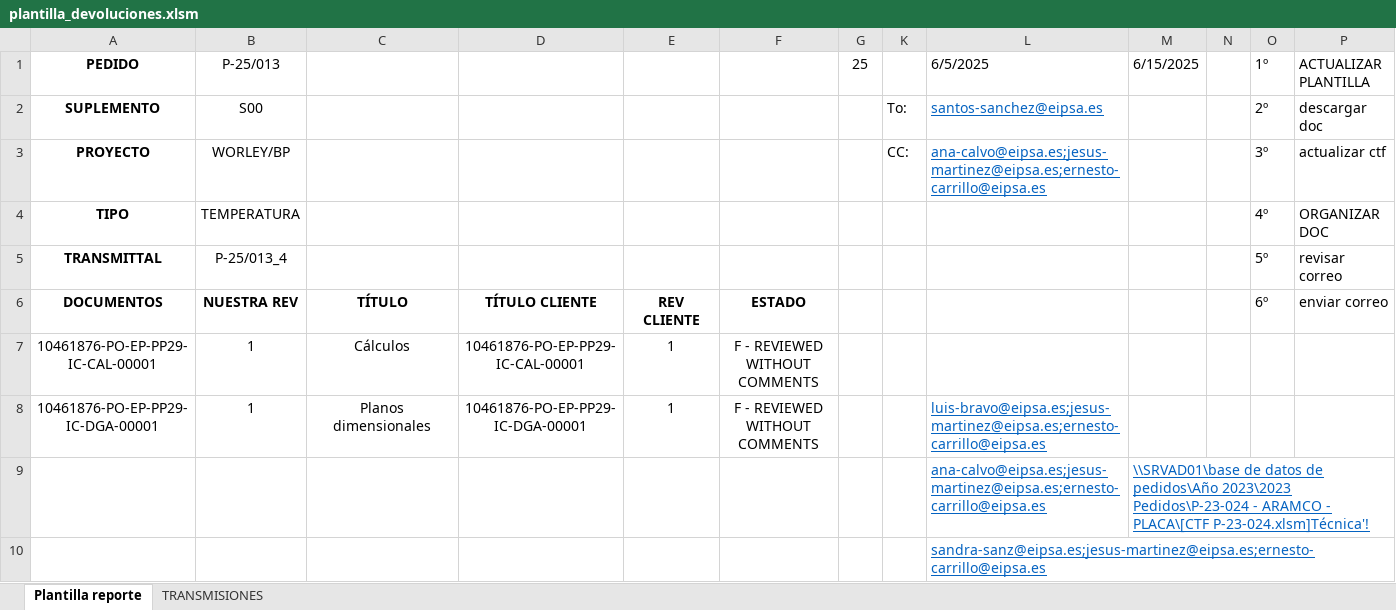
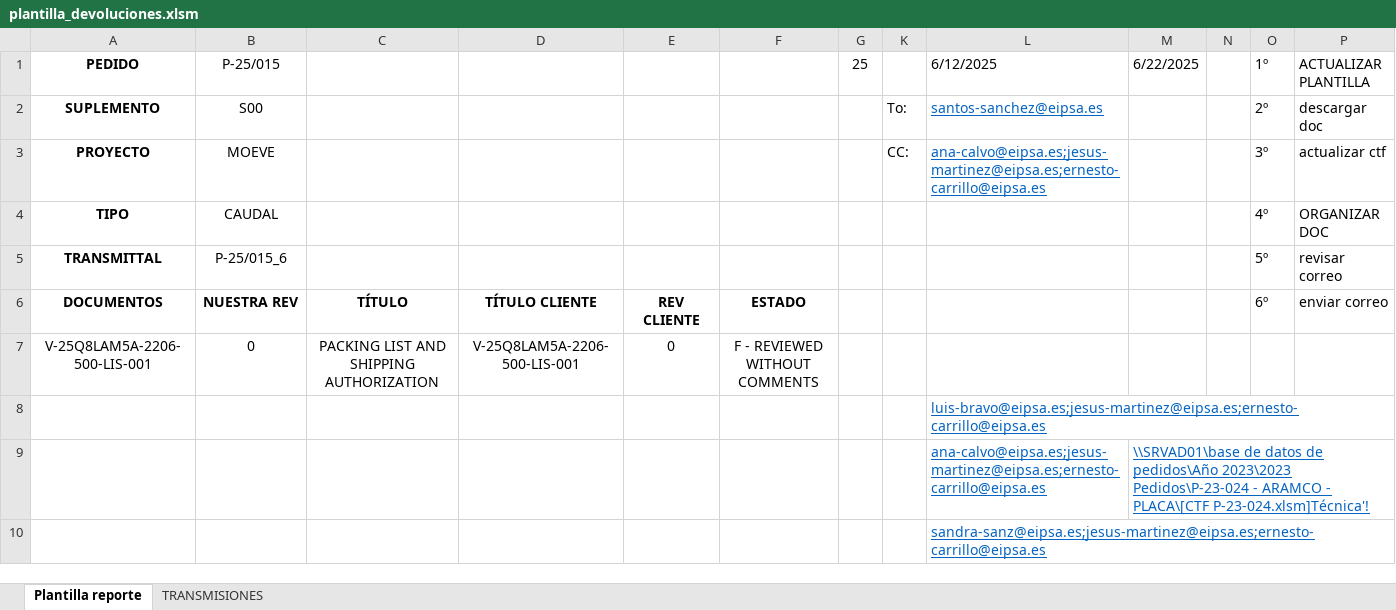
Before and after one commit to jparedesDS/DocuControl, an Excel workbook: tools/plantilla_devoluciones.xlsm, sheet Plantilla reporte, drawn as a sheet; only a part is shown; values as stored, in another font and other column widths than the file's, no borders; charts and pictures not drawn; removed rows and columns are numbered as before the commit, all else as after; the diff names each change by its address in the sheet, - before the commit and + after, or states it on an @@ line.

```diff
--- a/tools/plantilla_devoluciones.xlsm (sheet Plantilla reporte)
+++ b/tools/plantilla_devoluciones.xlsm (sheet Plantilla reporte)
-B1: P-25/013
+B1: P-25/015
-L1: 6/5/2025
+L1: 6/12/2025
-M1: 6/15/2025
+M1: 6/22/2025
-B3 (P-25/015): WORLEY/BP
+B3 (P-25/015): MOEVE
-B4 (P-25/015): TEMPERATURA
+B4 (P-25/015): CAUDAL
-B5 (P-25/015): P-25/013_4
+B5 (P-25/015): P-25/015_6
-row 7: 10461876-PO-EP-PP29-IC-CAL-00001 | 1 | Cálculos | 10461876-PO-EP-PP29-IC-CAL-00001 | 1 | F - REVIEWED WITHOUT COMMENTS
-row 8: 10461876-PO-EP-PP29-IC-DGA-00001 | 1 | Planos dimensionales | 10461876-PO-EP-PP29-IC-DGA-00001 | 1 | F - REVIEWED WITHOUT COMMENTS |  |  | luis-bravo@eipsa.es;jesus-martinez@eipsa.es;ernesto-carrillo@eipsa.es
+row 7: V-25Q8LAM5A-2206-500-LIS-001 | 0 | PACKING LIST AND SHIPPING AUTHORIZATION | V-25Q8LAM5A-2206-500-LIS-001 | 0 | F - REVIEWED WITHOUT COMMENTS
+row 8:  |  |  |  |  |  |  |  | luis-bravo@eipsa.es;jesus-martinez@eipsa.es;ernesto-carrillo@eipsa.es
```
Also changed, not shown: sheet TRANSMISIONES, charts or pictures, data_import/data_erp.xlsx, data_import/data_tags.xlsx, 2 other files.
